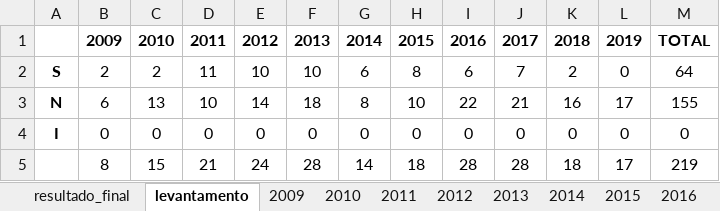
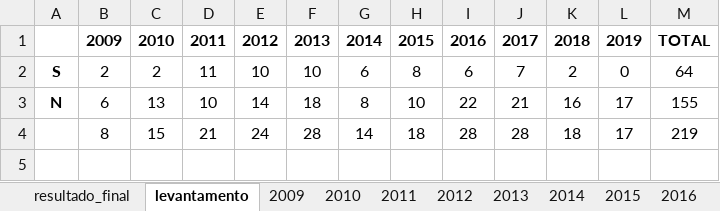
Before and after one commit to rodrigots83/mestr, an Excel workbook: Scenario3/pesquisa10/pesquisa_14082019/resultado_final_excel.xlsx, sheet levantamento, drawn as a sheet; values as stored, in another font and other column widths than the file's, no borders; the diff names each change by its address in the sheet, - before the commit and + after, or states it on an @@ line.

```diff
--- a/Scenario3/pesquisa10/pesquisa_14082019/resultado_final_excel.xlsx (sheet levantamento)
+++ b/Scenario3/pesquisa10/pesquisa_14082019/resultado_final_excel.xlsx (sheet levantamento)
-row 4: I | 0 | 0 | 0 | 0 | 0 | 0 | 0 | 0 | 0 | 0 | 0 | 0
```
Also changed, not shown: sheet 2016, sheet 2017, sheet 2018, sheet 2015, FICHAMENTO.xlsx, 23 other files.
